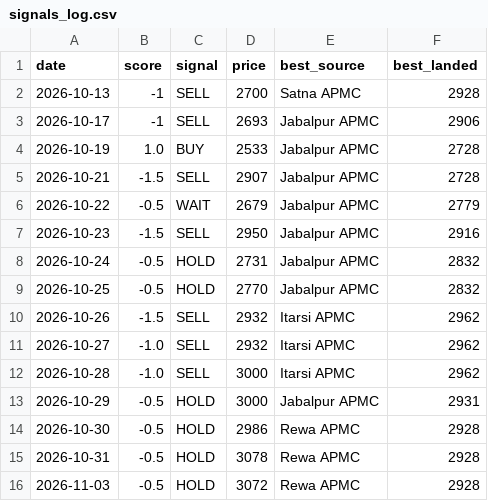
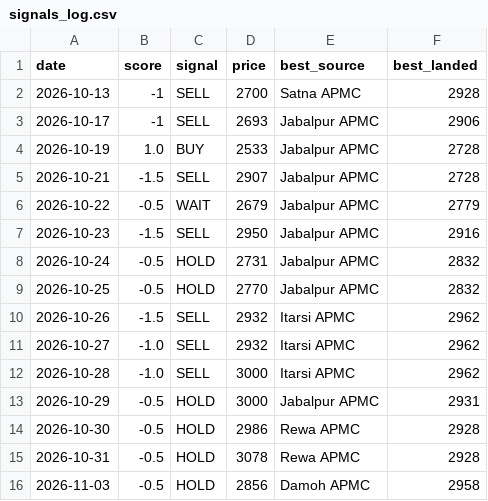
Before and after one commit to Sravankumartangudu/dharalu, a CSV file: data/signals_log.csv, drawn as a sheet.

Commit message:
data: 2026-11-03 22:01 IST - wheat +329 mandi rows

```diff
--- a/data/signals_log.csv
+++ b/data/signals_log.csv
@@ -15,2 +15,2 @@ date,score,signal,price,best_source,best_landed
 2026-10-31,-0.5,HOLD,3078,Rewa APMC,2928
-2026-11-03,-0.5,HOLD,3072,Rewa APMC,2928
+2026-11-03,-0.5,HOLD,2856,Damoh APMC,2958
```
Also changed, not shown: data/metals/gold.csv, data/metals/platinum.csv, 12 other files.
